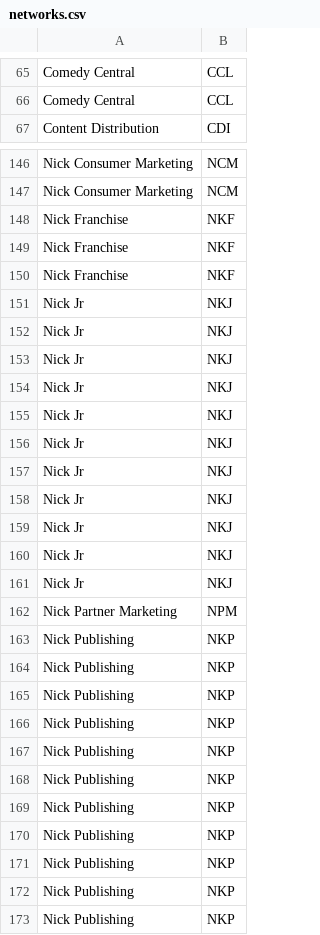
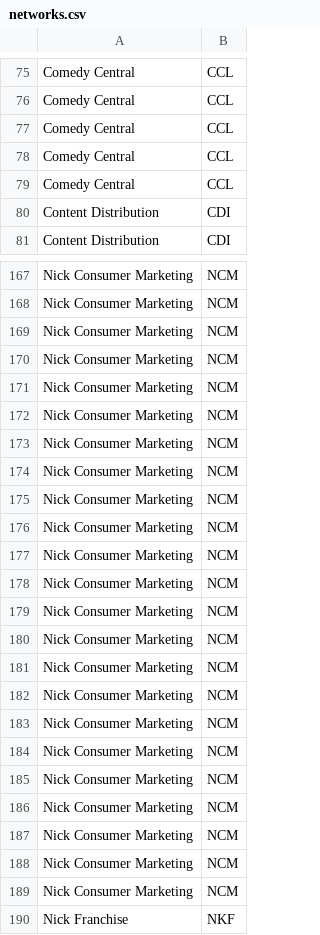
Before and after one commit to pwenig/angular_sample, a CSV file: lib/csv_data/networks.csv, drawn as a sheet; only a part is shown, gaps mark what is left out; the shorter side is filled out with more unchanged rows; the diff covers the shown part only.

Commit message:
Deleting and importing new data

```diff
--- a/lib/csv_data/networks.csv
+++ b/lib/csv_data/networks.csv
@@ -66,2 +76,6 @@ Comedy Central,CCL
 Comedy Central,CCL
+Comedy Central,CCL
+Comedy Central,CCL
+Comedy Central,CCL
+Content Distribution,CDI
 Content Distribution,CDI
@@ -147,2 +168,23 @@ Nick Consumer Marketing,NCM
 Nick Consumer Marketing,NCM
+Nick Consumer Marketing,NCM
+Nick Consumer Marketing,NCM
+Nick Consumer Marketing,NCM
+Nick Consumer Marketing,NCM
+Nick Consumer Marketing,NCM
+Nick Consumer Marketing,NCM
+Nick Consumer Marketing,NCM
+Nick Consumer Marketing,NCM
+Nick Consumer Marketing,NCM
+Nick Consumer Marketing,NCM
+Nick Consumer Marketing,NCM
+Nick Consumer Marketing,NCM
+Nick Consumer Marketing,NCM
+Nick Consumer Marketing,NCM
+Nick Consumer Marketing,NCM
+Nick Consumer Marketing,NCM
+Nick Consumer Marketing,NCM
+Nick Consumer Marketing,NCM
+Nick Consumer Marketing,NCM
+Nick Consumer Marketing,NCM
+Nick Consumer Marketing,NCM
 Nick Franchise,NKF
```
Also changed, not shown: 38 added rows and 2 removed rows elsewhere in this file, lib/csv_data/ad_types.csv, lib/csv_data/buy_methods.csv, 10 other files.
